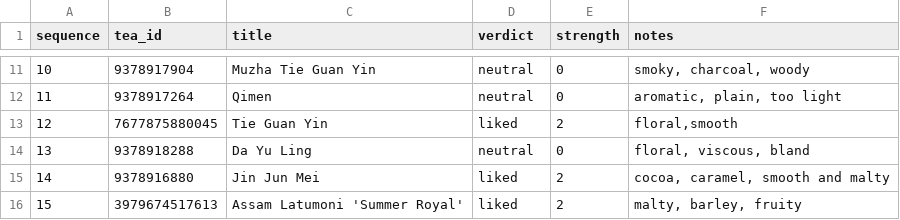
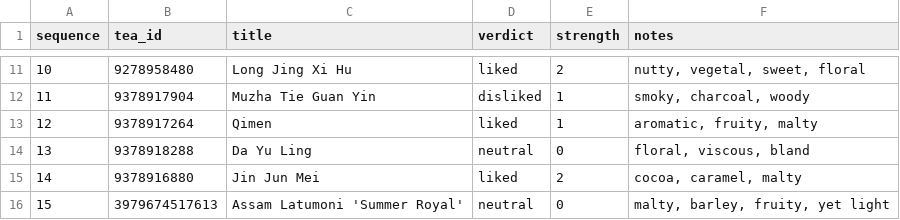
Before and after one commit to prrao87/tea-hypervectors, a CSV file: inputs/preferences/tastings.csv, drawn as a sheet; only a part is shown, gaps mark what is left out; the diff covers the shown part only.

```diff
--- a/inputs/preferences/tastings.csv
+++ b/inputs/preferences/tastings.csv
@@ -11,6 +11,6 @@ sequence,tea_id,title,verdict,strength,notes
-10,9378917904,Muzha Tie Guan Yin,neutral,0,"smoky, charcoal, woody"
-11,9378917264,Qimen,neutral,0,"aromatic, plain, too light"
-12,7677875880045,Tie Guan Yin,liked,2,"floral,smooth"
+10,9278958480,Long Jing Xi Hu,liked,2,"nutty, vegetal, sweet, floral"
+11,9378917904,Muzha Tie Guan Yin,disliked,1,"smoky, charcoal, woody"
+12,9378917264,Qimen,liked,1,"aromatic, fruity, malty"
 13,9378918288,Da Yu Ling,neutral,0,"floral, viscous, bland"
-14,9378916880,Jin Jun Mei,liked,2,"cocoa, caramel, smooth and malty"
-15,3979674517613,Assam Latumoni 'Summer Royal',liked,2,"malty, barley, fruity"
+14,9378916880,Jin Jun Mei,liked,2,"cocoa, caramel, malty"
+15,3979674517613,Assam Latumoni 'Summer Royal',neutral,0,"malty, barley, fruity, yet light"
```
Also changed, not shown: 29 edited cells elsewhere in this file, 14 other files.
